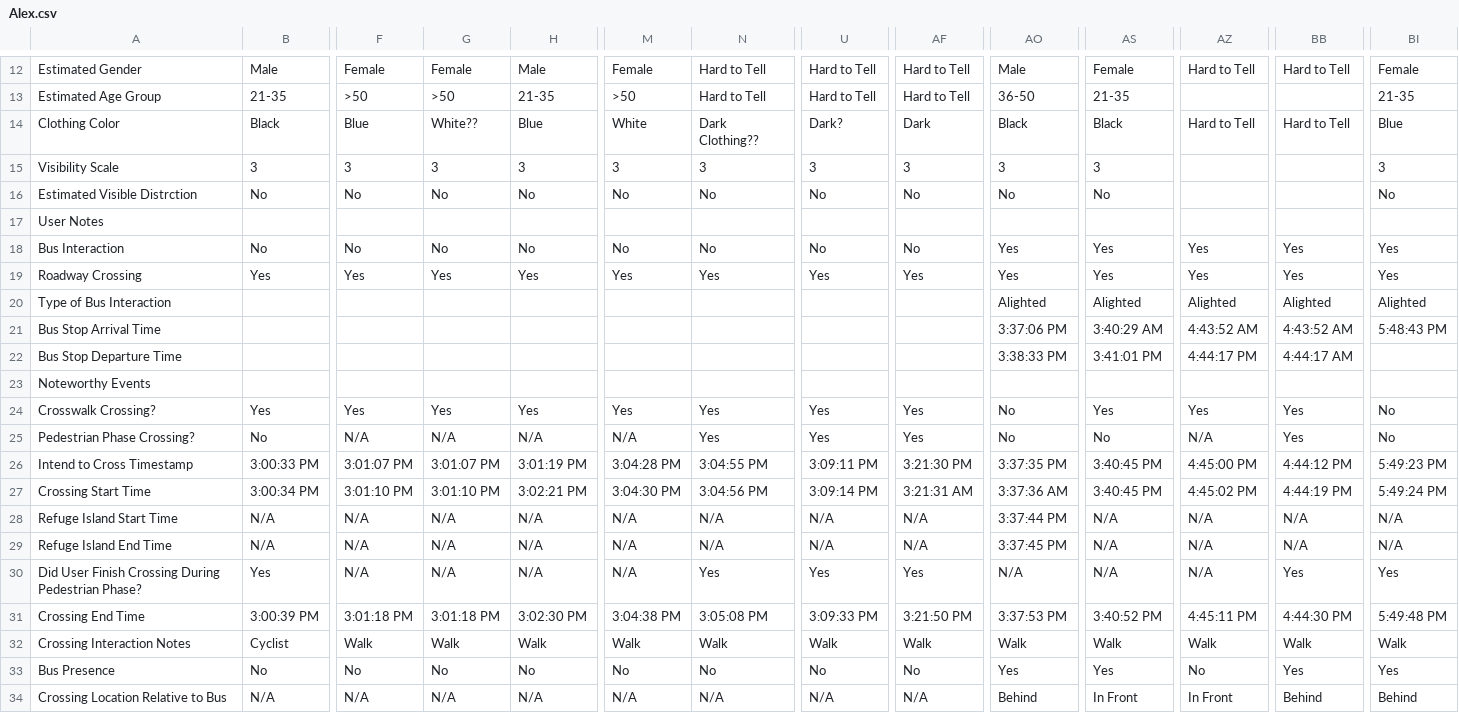
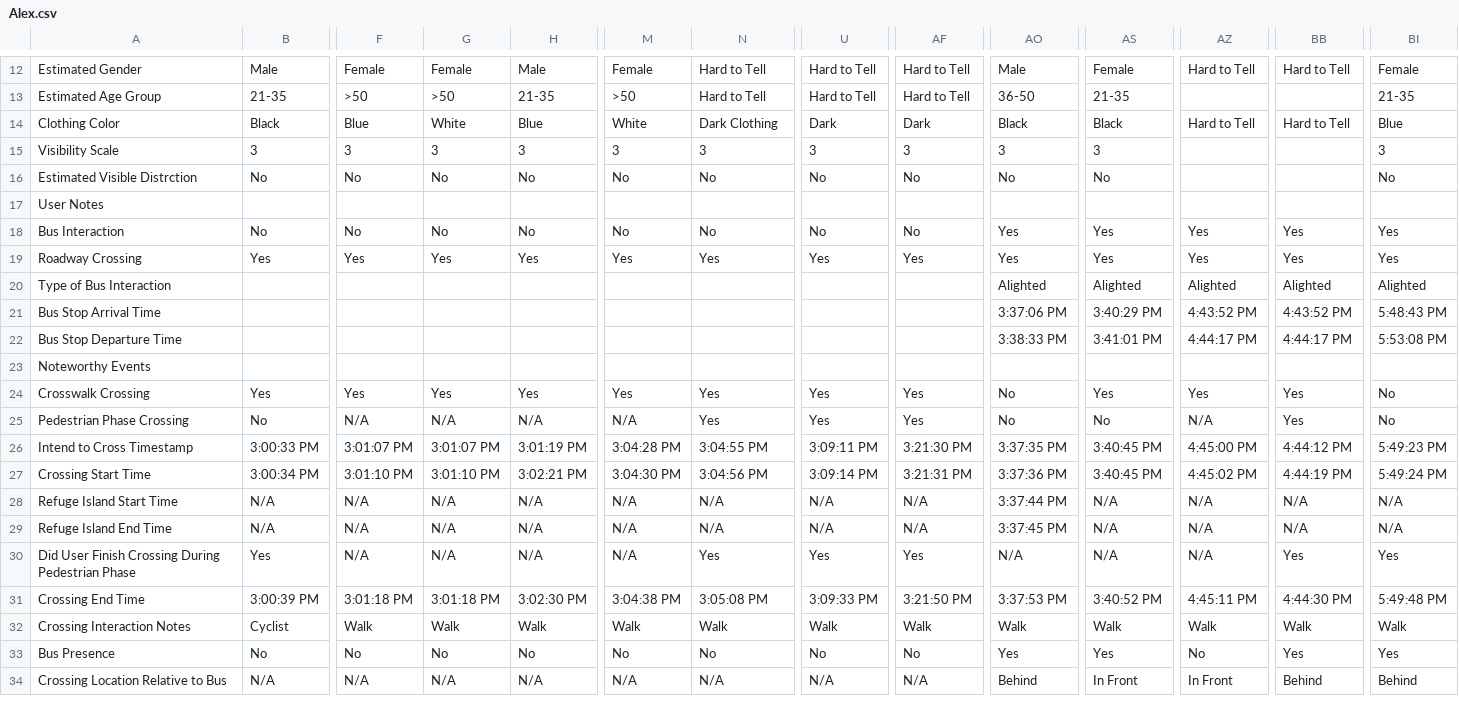
Before and after one commit to linhaohe/trafficSafety, a CSV file: resource/inputData/Northampton_Court_House_V43/Alex.csv, drawn as a sheet; only a part is shown, gaps mark what is left out; the diff names each change by its address in the sheet, - before the commit and + after, or states it on an @@ line.

```diff
--- a/resource/inputData/Northampton_Court_House_V43/Alex.csv
+++ b/resource/inputData/Northampton_Court_House_V43/Alex.csv
-G14: White??
+G14: White
-N14: Dark Clothing??
+N14: Dark Clothing
-U14: Dark?
+U14: Dark
-AS21: 3:40:29 AM
+AS21: 3:40:29 PM
-AZ21: 4:43:52 AM
+AZ21: 4:43:52 PM
-BB21: 4:43:52 AM
+BB21: 4:43:52 PM
-BB22: 4:44:17 AM
+BB22: 4:44:17 PM
-BI22: (empty)
+BI22: 5:53:08 PM
-A24: Crosswalk Crossing?
+A24: Crosswalk Crossing
-A25: Pedestrian Phase Crossing?
+A25: Pedestrian Phase Crossing
-AF27: 3:21:31 AM
+AF27: 3:21:31 PM
-AO27: 3:37:36 AM
+AO27: 3:37:36 PM
-A30: …During Pedestrian Phase?
+A30: …During Pedestrian Phase
```
Also changed, not shown: resource/inputData/Northampton_Court_House_V43/Primah.csv, 8 other files.
